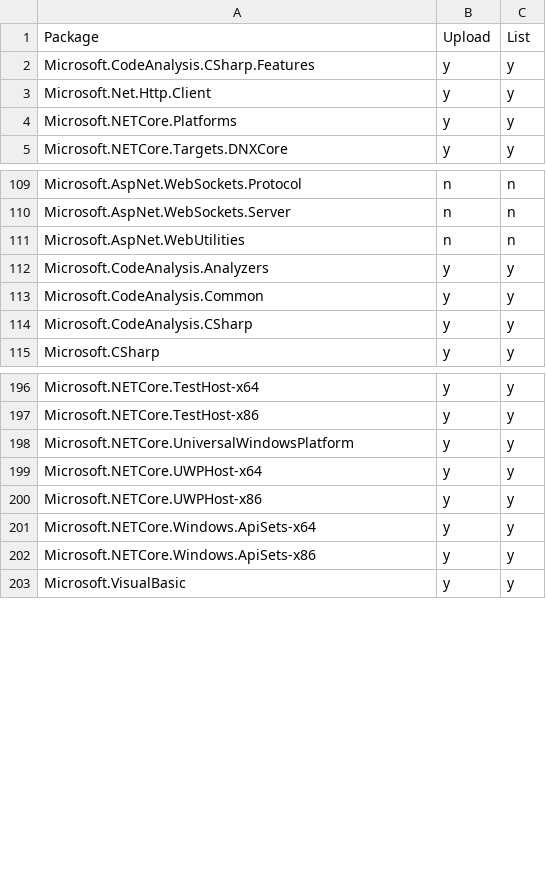
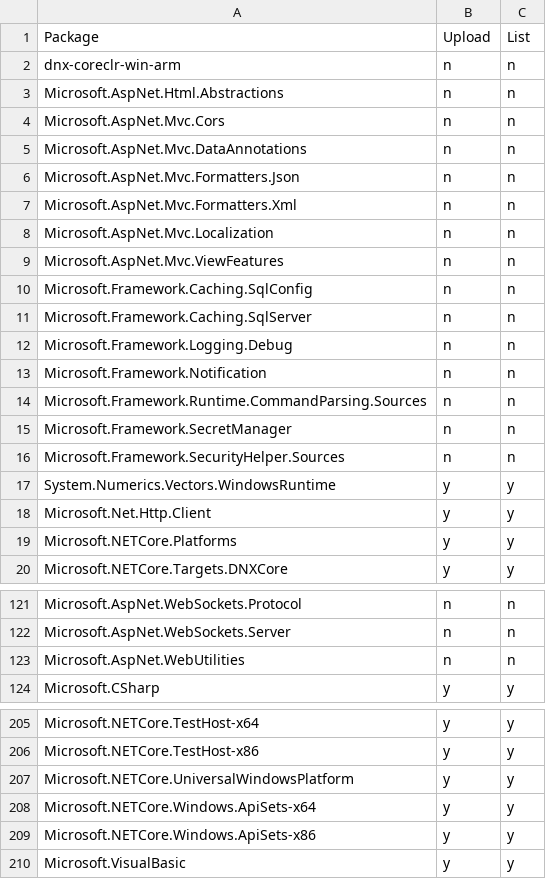
Before and after one commit to muratg/uploadr, a CSV file: uploadr/UploadPartnerList.csv, drawn as a sheet; only a part is shown, gaps mark what is left out; the diff covers the shown part only.

```diff
--- a/uploadr/UploadPartnerList.csv
+++ b/uploadr/UploadPartnerList.csv
@@ -1,3 +1,18 @@
 Package,Upload,List
-Microsoft.CodeAnalysis.CSharp.Features,y,y
+dnx-coreclr-win-arm,n,n
+Microsoft.AspNet.Html.Abstractions,n,n
+Microsoft.AspNet.Mvc.Cors,n,n
+Microsoft.AspNet.Mvc.DataAnnotations,n,n
+Microsoft.AspNet.Mvc.Formatters.Json,n,n
+Microsoft.AspNet.Mvc.Formatters.Xml,n,n
+Microsoft.AspNet.Mvc.Localization,n,n
+Microsoft.AspNet.Mvc.ViewFeatures,n,n
+Microsoft.Framework.Caching.SqlConfig,n,n
+Microsoft.Framework.Caching.SqlServer,n,n
+Microsoft.Framework.Logging.Debug,n,n
+Microsoft.Framework.Notification,n,n
+Microsoft.Framework.Runtime.CommandParsing.Sources,n,n
+Microsoft.Framework.SecretManager,n,n
+Microsoft.Framework.SecurityHelper.Sources,n,n
+System.Numerics.Vectors.WindowsRuntime,y,y
 Microsoft.Net.Http.Client,y,y
@@ -111,5 +123,2 @@ Microsoft.AspNet.WebSockets.Server,n,n
 Microsoft.AspNet.WebUtilities,n,n
-Microsoft.CodeAnalysis.Analyzers,y,y
-Microsoft.CodeAnalysis.Common,y,y
-Microsoft.CodeAnalysis.CSharp,y,y
 Microsoft.CSharp,y,y
@@ -198,4 +207,2 @@ Microsoft.NETCore.TestHost-x86,y,y
 Microsoft.NETCore.UniversalWindowsPlatform,y,y
-Microsoft.NETCore.UWPHost-x64,y,y
-Microsoft.NETCore.UWPHost-x86,y,y
 Microsoft.NETCore.Windows.ApiSets-x64,y,y
```
Also changed, not shown: 4 removed rows elsewhere in this file, uploadr/UploadList.csv, 5 other files.
